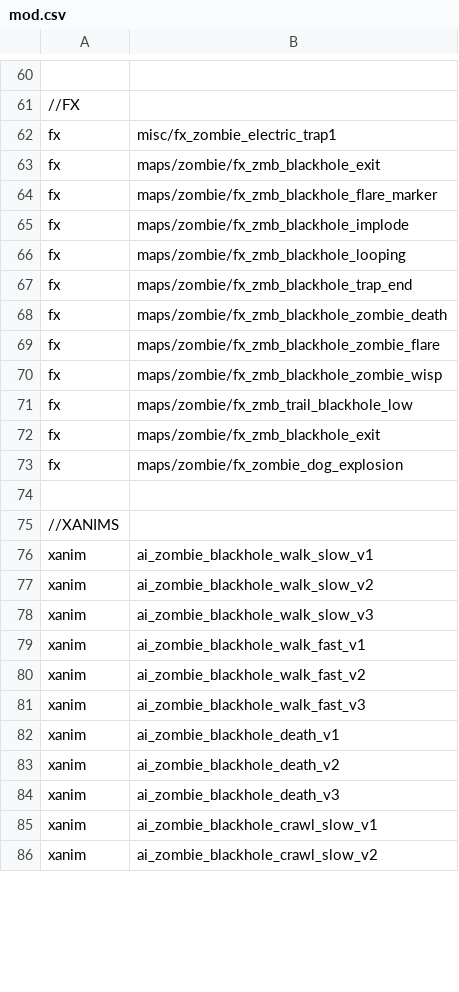
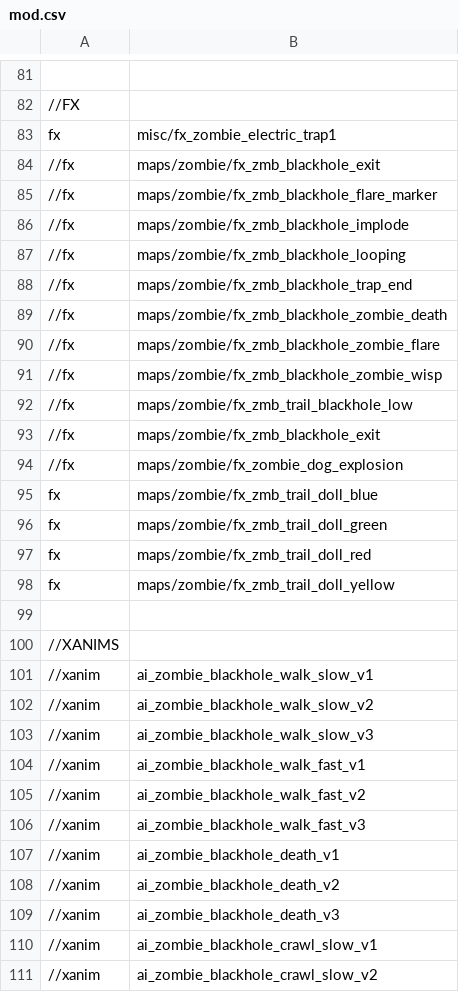
Before and after one commit to 5and5/BO1-Winter_WunderLand, a CSV file: mod.csv, drawn as a sheet; only a part is shown, gaps mark what is left out; addresses are those after the commit; the diff covers the shown part only; the diff names each change by its address in the sheet, - before the commit and + after, or states it on an @@ line.

Commit message:
imported dolls
-infinite damage
-jbird's script
-bo3 models

```diff
--- a/mod.csv
+++ b/mod.csv
-A84:A94: fx
+A84:A94: //fx
+row 95: fx | maps/zombie/fx_zmb_trail_doll_blue
+row 96: fx | maps/zombie/fx_zmb_trail_doll_green
+row 97: fx | maps/zombie/fx_zmb_trail_doll_red
+row 98: fx | maps/zombie/fx_zmb_trail_doll_yellow
-A101:A111: xanim
+A101:A111: //xanim
```
Also changed, not shown: 24 added rows and 15 edited cells elsewhere in this file, 14 other files.
